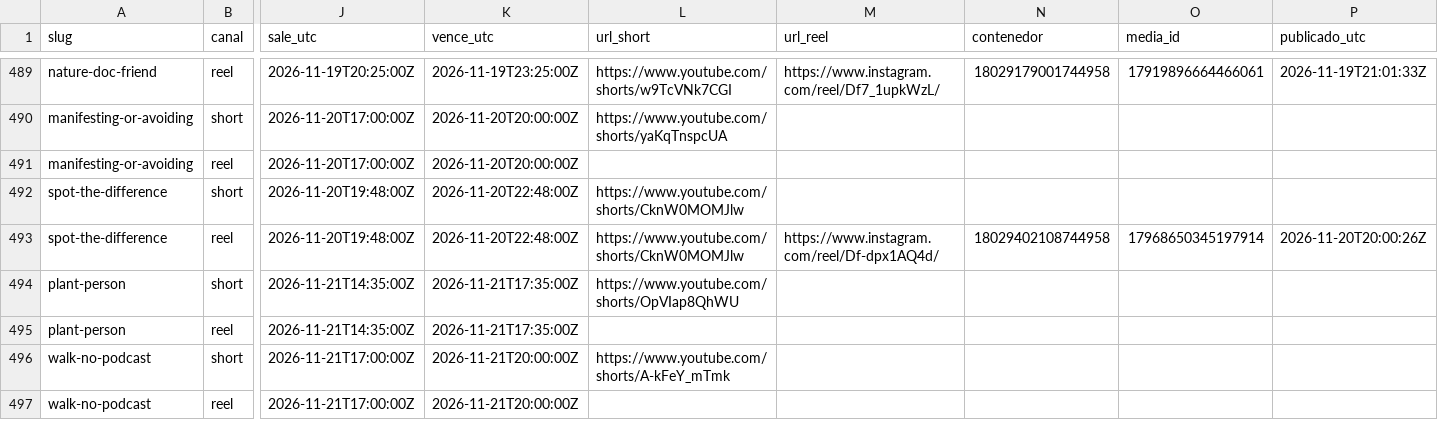
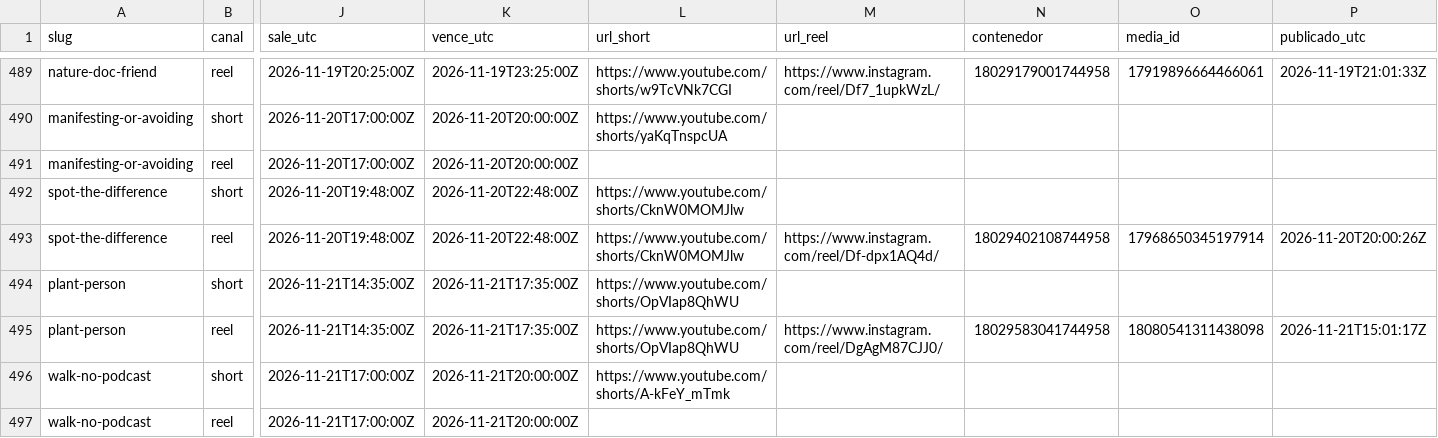
Before and after one commit to hardlypythonnmr/cpe-engine, a CSV file: earn/naos/motor/instagram/publicados.csv, drawn as a sheet; only a part is shown, gaps mark what is left out; the diff names each change by its address in the sheet, - before the commit and + after, or states it on an @@ line.

Commit message:
naos: Reel de plant-person (naos-reel)

```diff
--- a/earn/naos/motor/instagram/publicados.csv
+++ b/earn/naos/motor/instagram/publicados.csv
-L495 (url_short): (empty)
+L495 (url_short): https://www.youtube.com/shorts/OpVIap8QhWU
-M495 (url_reel): (empty)
+M495 (url_reel): https://www.instagram.com/reel/DgAgM87CJJ0/
-N495 (contenedor): (empty)
+N495 (contenedor): 18029583041744958
-O495 (media_id): (empty)
+O495 (media_id): 18080541311438098
-P495 (publicado_utc): (empty)
+P495 (publicado_utc): 2026-11-21T15:01:17Z
```
Also changed, not shown: 1 other file.
